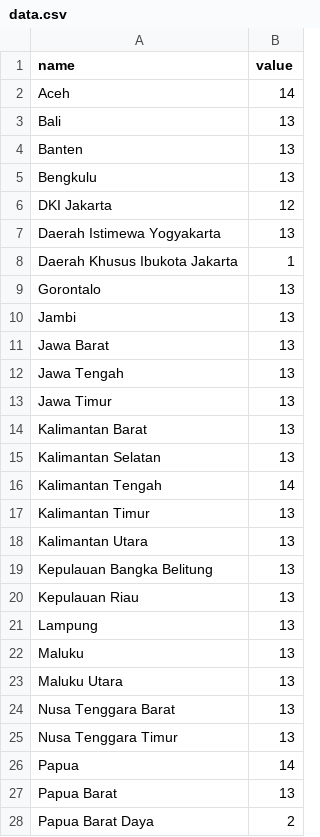
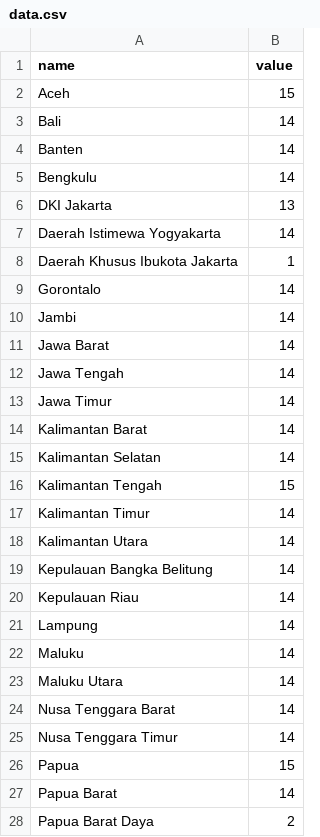
Before and after one commit to kaylizadhi/test, a CSV file: data.csv, drawn as a sheet; only a part is shown; the diff covers the shown part only.

Commit message:
Incremented province counts for Survei

```diff
--- a/data.csv
+++ b/data.csv
@@ -1,28 +1,28 @@
 name,value
-Aceh,14
-Bali,13
-Banten,13
-Bengkulu,13
-DKI Jakarta,12
-Daerah Istimewa Yogyakarta,13
+Aceh,15
+Bali,14
+Banten,14
+Bengkulu,14
+DKI Jakarta,13
+Daerah Istimewa Yogyakarta,14
 Daerah Khusus Ibukota Jakarta,1
-Gorontalo,13
-Jambi,13
-Jawa Barat,13
-Jawa Tengah,13
-Jawa Timur,13
-Kalimantan Barat,13
-Kalimantan Selatan,13
-Kalimantan Tengah,14
-Kalimantan Timur,13
-Kalimantan Utara,13
-Kepulauan Bangka Belitung,13
-Kepulauan Riau,13
-Lampung,13
-Maluku,13
-Maluku Utara,13
-Nusa Tenggara Barat,13
-Nusa Tenggara Timur,13
-Papua,14
-Papua Barat,13
+Gorontalo,14
+Jambi,14
+Jawa Barat,14
+Jawa Tengah,14
+Jawa Timur,14
+Kalimantan Barat,14
+Kalimantan Selatan,14
+Kalimantan Tengah,15
+Kalimantan Timur,14
+Kalimantan Utara,14
+Kepulauan Bangka Belitung,14
+Kepulauan Riau,14
+Lampung,14
+Maluku,14
+Maluku Utara,14
+Nusa Tenggara Barat,14
+Nusa Tenggara Timur,14
+Papua,15
+Papua Barat,14
 Papua Barat Daya,2
```
Also changed, not shown: 12 edited cells elsewhere in this file.
